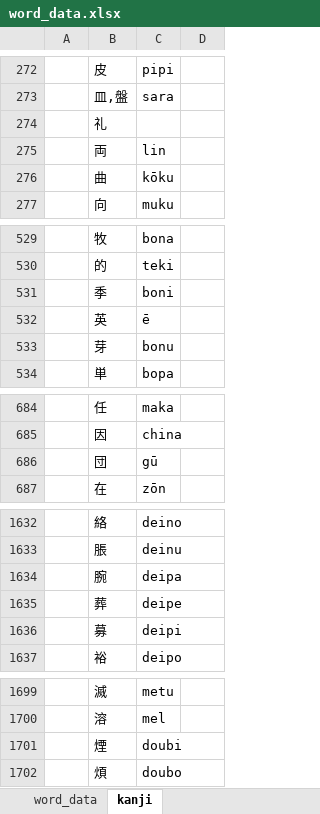
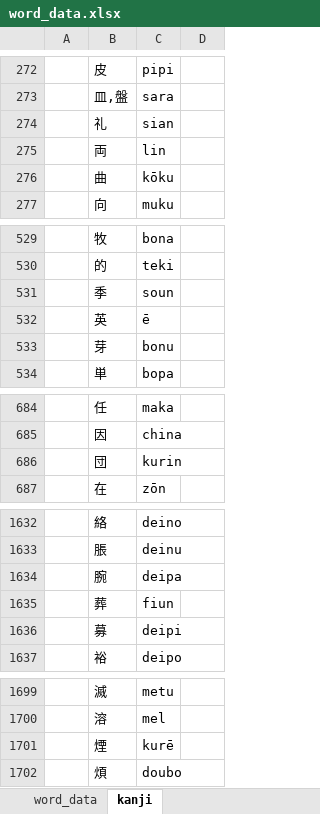
Before and after one commit to AlexAndPedro/alexandpedro.github.io, an Excel workbook: data/word_data.xlsx, sheet kanji, drawn as a sheet; only a part is shown, gaps mark what is left out; values as stored, in another font and other column widths than the file's, no borders; charts and pictures and conditional formats not drawn; the diff covers the shown part only; the diff names each change by its address in the sheet, - before the commit and + after, or states it on an @@ line.

```diff
--- a/data/word_data.xlsx (sheet kanji)
+++ b/data/word_data.xlsx (sheet kanji)
-C274: (empty)
+C274: sian
-C531: boni
+C531: soun
-C686: gū
+C686: kurin
-C1635: deipe
+C1635: fiun
-C1701: doubi
+C1701: kurē
```
Also changed, not shown: 3 edited cells elsewhere in this sheet, sheet word_data, formulas that keep their value, 1 other file.
